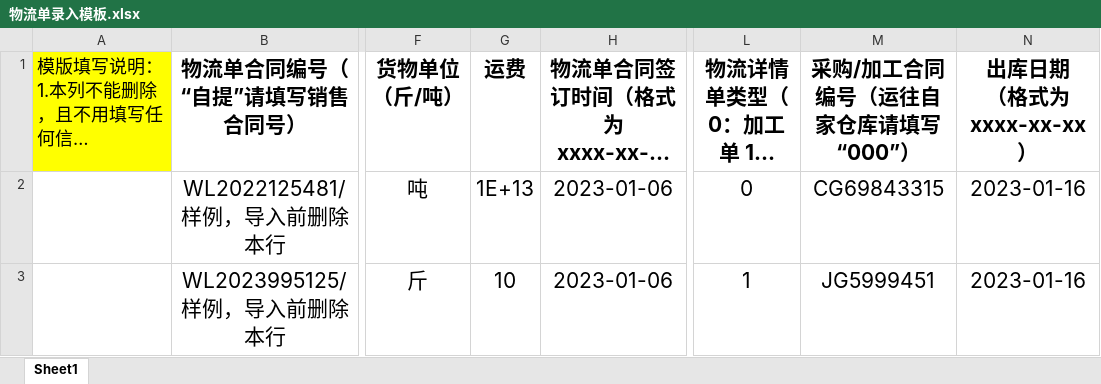
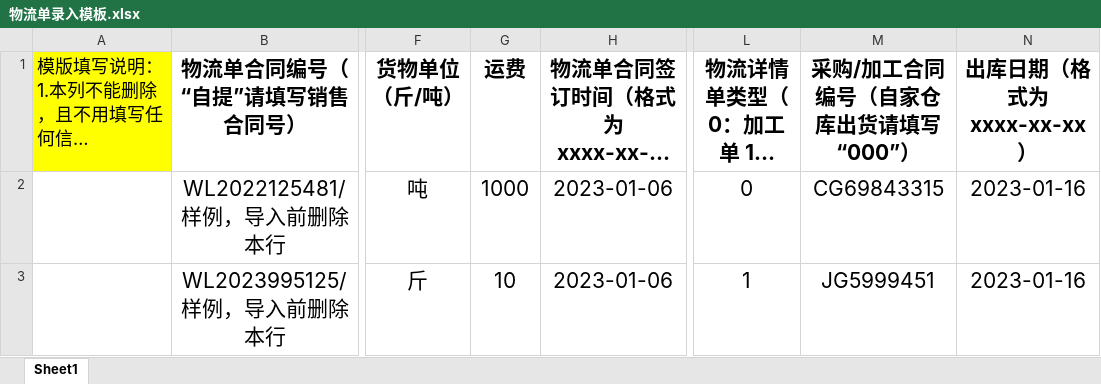
Before and after one commit to Devere19/oa-project, an Excel workbook: 物流单录入模板.xlsx, sheet Sheet1, drawn as a sheet; only a part is shown, gaps mark what is left out; long unchanged cells end in …; values as stored, in another font and other column widths than the file's, no borders; ↵ is a line break in a cell; the diff names each change by its address in the sheet, - before the commit and + after, or states it on an @@ line.

```diff
--- a/物流单录入模板.xlsx (sheet Sheet1)
+++ b/物流单录入模板.xlsx (sheet Sheet1)
-M1: 采购/加工合同编号（运往自家仓库请填写“000”）
+M1: 采购/加工合同编号（自家仓库出货请填写“000”）
-N1: 出库日期 ↵ （格式为xxxx-xx-xx）
+N1: 出库日期（格式为xxxx-xx-xx）
-G2 (运费): 1E+13
+G2 (运费): 1000
```
Also changed, not shown: 3 other files.
